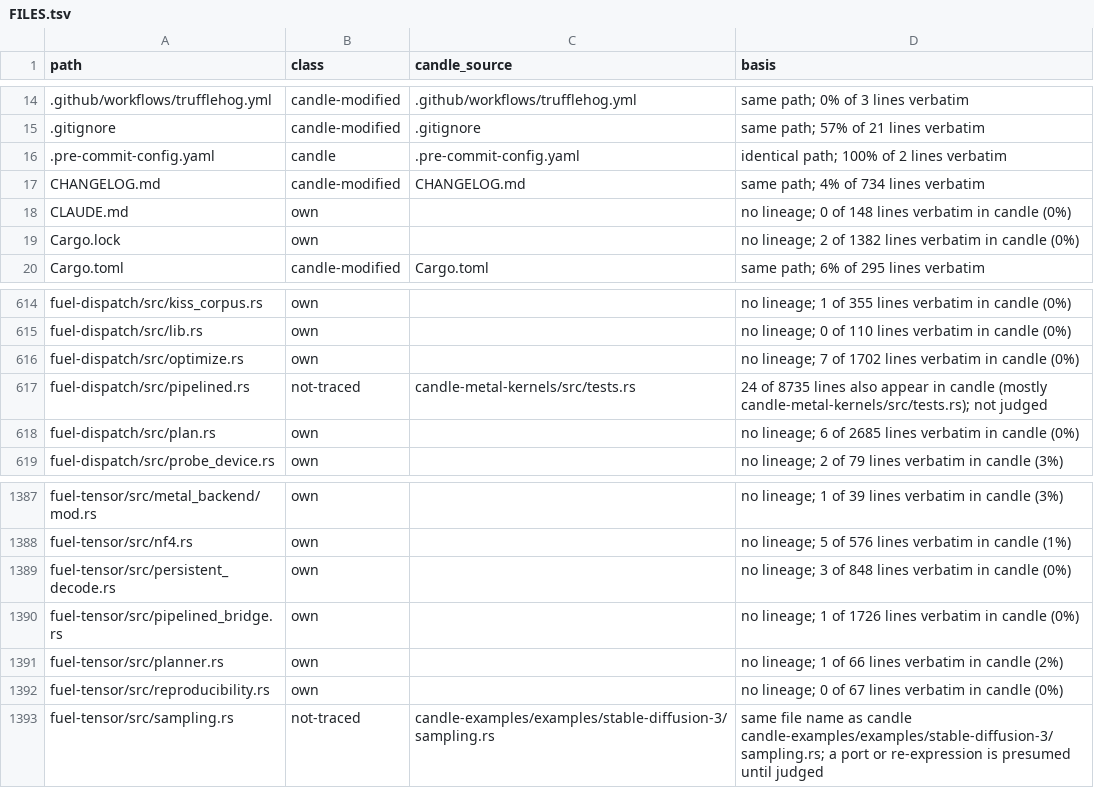
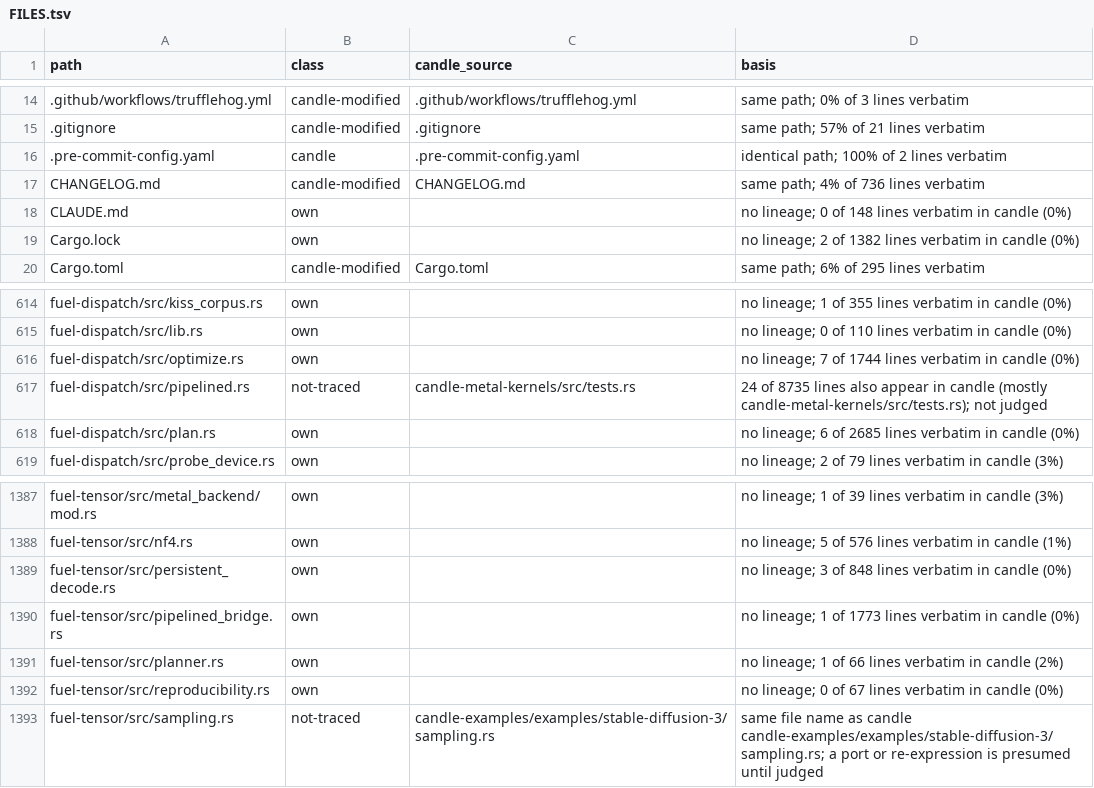
Before and after one commit to ThinkersJournal/fuel, a TSV file: docs/provenance/FILES.tsv, drawn as a sheet; only a part is shown, gaps mark what is left out.

```diff
--- a/docs/provenance/FILES.tsv
+++ b/docs/provenance/FILES.tsv
@@ -16,3 +16,3 @@ path	class	candle_source	basis
 .pre-commit-config.yaml	candle	.pre-commit-config.yaml	identical path; 100% of 2 lines verbatim
-CHANGELOG.md	candle-modified	CHANGELOG.md	same path; 4% of 734 lines verbatim
+CHANGELOG.md	candle-modified	CHANGELOG.md	same path; 4% of 736 lines verbatim
 CLAUDE.md	own		no lineage; 0 of 148 lines verbatim in candle (0%)
@@ -615,3 +615,3 @@ fuel-dispatch/src/kiss_corpus.rs	own		no lineage; 1 of 355 lines verbatim in can
 fuel-dispatch/src/lib.rs	own		no lineage; 0 of 110 lines verbatim in candle (0%)
-fuel-dispatch/src/optimize.rs	own		no lineage; 7 of 1702 lines verbatim in candle (0%)
+fuel-dispatch/src/optimize.rs	own		no lineage; 7 of 1744 lines verbatim in candle (0%)
 fuel-dispatch/src/pipelined.rs	not-traced	candle-metal-kernels/src/tests.rs	24 of 8735 lines also appear in candle (mostly candle-metal-kernels/src/tests.rs); not judged
@@ -1389,3 +1389,3 @@ fuel-tensor/src/nf4.rs	own		no lineage; 5 of 576 lines verbatim in candle (1%)
 fuel-tensor/src/persistent_decode.rs	own		no lineage; 3 of 848 lines verbatim in candle (0%)
-fuel-tensor/src/pipelined_bridge.rs	own		no lineage; 1 of 1726 lines verbatim in candle (0%)
+fuel-tensor/src/pipelined_bridge.rs	own		no lineage; 1 of 1773 lines verbatim in candle (0%)
 fuel-tensor/src/planner.rs	own		no lineage; 1 of 66 lines verbatim in candle (2%)
```
